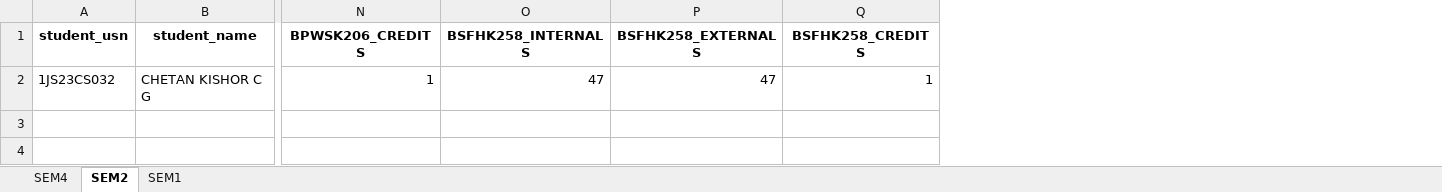
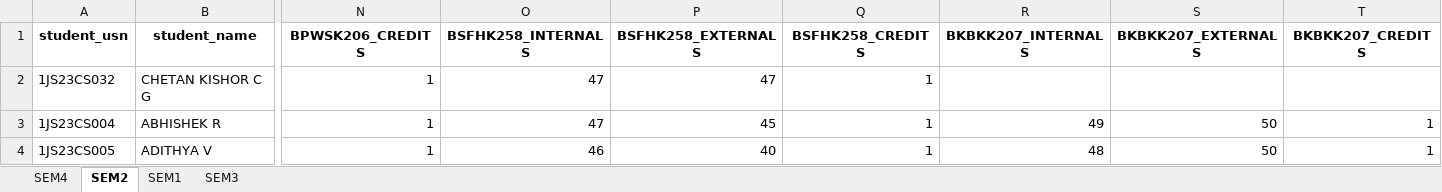
Before and after one commit to chetanuchiha16/Group-Projects, an Excel workbook: Student_Result_project/backend/Inputs/ExcelSheet/result_list_2023.xlsx, sheet SEM2, drawn as a sheet; only a part is shown, gaps mark what is left out; values as stored, in another font and other column widths than the file's, no borders; rows hold the shown columns only; the diff names each change by its address in the sheet, - before the commit and + after, or states it on an @@ line.

```diff
--- a/Student_Result_project/backend/Inputs/ExcelSheet/result_list_2023.xlsx (sheet SEM2)
+++ b/Student_Result_project/backend/Inputs/ExcelSheet/result_list_2023.xlsx (sheet SEM2)
+sheet tab: SEM3
+column R (BKBKK207_INTERNALS), empty
+column S (BKBKK207_EXTERNALS), empty
+column T (BKBKK207_CREDITS), empty
+row 3: 1JS23CS004 | ABHISHEK R | 1 | 47 | 45 | 1 | 49 | 50 | 1
+row 4: 1JS23CS005 | ADITHYA V | 1 | 46 | 40 | 1 | 48 | 50 | 1
```
Also changed, not shown: 4 other files.
